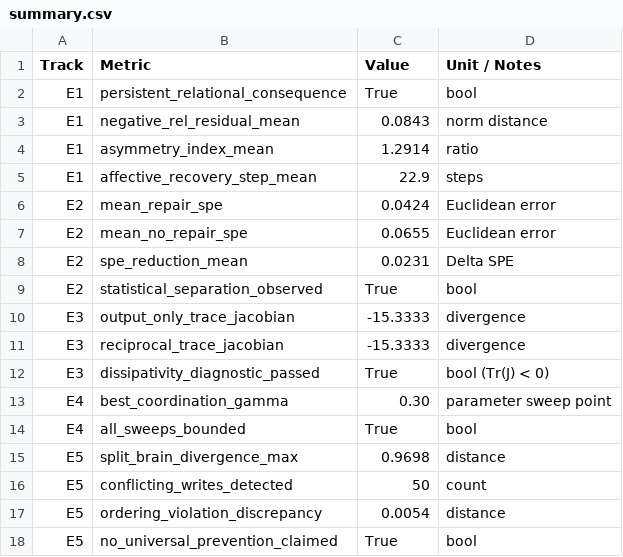
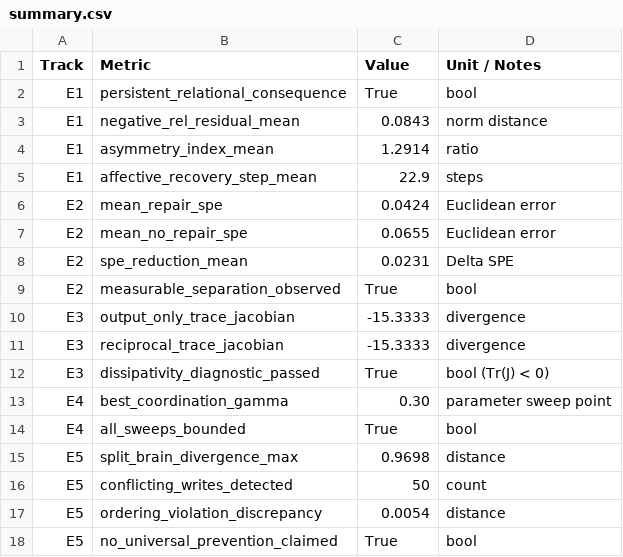
Before and after one commit to Lunafiah/Lucia, a CSV file: evaluation_artifacts/phase25/summary.csv, drawn as a sheet.

Commit message:
docs(p25): apply epistemic research corrections to Phase 25 evaluation report and artifacts

```diff
--- a/evaluation_artifacts/phase25/summary.csv
+++ b/evaluation_artifacts/phase25/summary.csv
@@ -8,3 +8,3 @@ E2,mean_no_repair_spe,0.0655,Euclidean error
 E2,spe_reduction_mean,0.0231,Delta SPE
-E2,statistical_separation_observed,True,bool
+E2,measurable_separation_observed,True,bool
 E3,output_only_trace_jacobian,-15.3333,divergence
```
Also changed, not shown: 8 other files.
